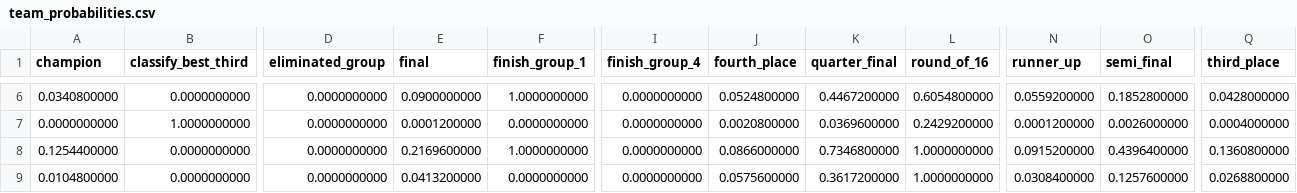
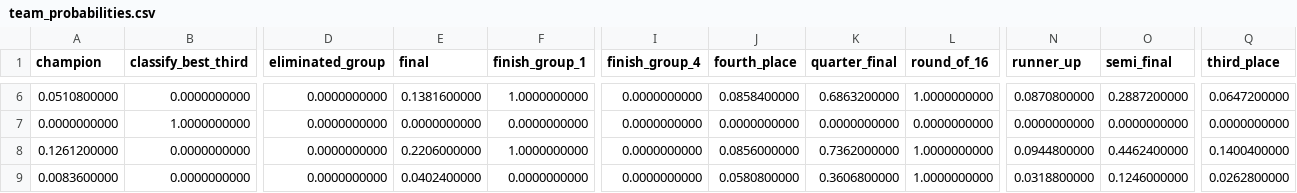
Before and after one commit to juanbrau-or/world-cup-2026-predictions, a CSV file: simulation/team_probabilities.csv, drawn as a sheet; only a part is shown, gaps mark what is left out; the diff covers the shown part only; the diff names each change by its address in the sheet, - before the commit and + after, or states it on an @@ line.

```diff
--- a/simulation/team_probabilities.csv
+++ b/simulation/team_probabilities.csv
-A6 (champion): 0.0340800000
+A6 (champion): 0.0510800000
-E6 (final): 0.0900000000
+E6 (final): 0.1381600000
-J6 (fourth_place): 0.0524800000
+J6 (fourth_place): 0.0858400000
-K6 (quarter_final): 0.4467200000
+K6 (quarter_final): 0.6863200000
-L6 (round_of_16): 0.6054800000
+L6 (round_of_16): 1.0000000000
-N6 (runner_up): 0.0559200000
+N6 (runner_up): 0.0870800000
-O6 (semi_final): 0.1852800000
+O6 (semi_final): 0.2887200000
-Q6 (third_place): 0.0428000000
+Q6 (third_place): 0.0647200000
-E7 (final): 0.0001200000
+E7 (final): 0.0000000000
-J7 (fourth_place): 0.0020800000
+J7 (fourth_place): 0.0000000000
-K7 (quarter_final): 0.0369600000
+K7 (quarter_final): 0.0000000000
-L7 (round_of_16): 0.2429200000
+L7 (round_of_16): 0.0000000000
-N7 (runner_up): 0.0001200000
+N7 (runner_up): 0.0000000000
-O7 (semi_final): 0.0026000000
+O7 (semi_final): 0.0000000000
-Q7 (third_place): 0.0004000000
+Q7 (third_place): 0.0000000000
-A8 (champion): 0.1254400000
+A8 (champion): 0.1261200000
-E8 (final): 0.2169600000
+E8 (final): 0.2206000000
-J8 (fourth_place): 0.0866000000
+J8 (fourth_place): 0.0856000000
-K8 (quarter_final): 0.7346800000
+K8 (quarter_final): 0.7362000000
-N8 (runner_up): 0.0915200000
+N8 (runner_up): 0.0944800000
-O8 (semi_final): 0.4396400000
+O8 (semi_final): 0.4462400000
-Q8 (third_place): 0.1360800000
+Q8 (third_place): 0.1400400000
-A9 (champion): 0.0104800000
+A9 (champion): 0.0083600000
-E9 (final): 0.0413200000
+E9 (final): 0.0402400000
-J9 (fourth_place): 0.0575600000
+J9 (fourth_place): 0.0580800000
-K9 (quarter_final): 0.3617200000
+K9 (quarter_final): 0.3606800000
-N9 (runner_up): 0.0308400000
+N9 (runner_up): 0.0318800000
-O9 (semi_final): 0.1257600000
+O9 (semi_final): 0.1246000000
-Q9 (third_place): 0.0268800000
+Q9 (third_place): 0.0262800000
```
Also changed, not shown: 152 edited cells elsewhere in this file, prospective_matches.csv, 19 other files.
